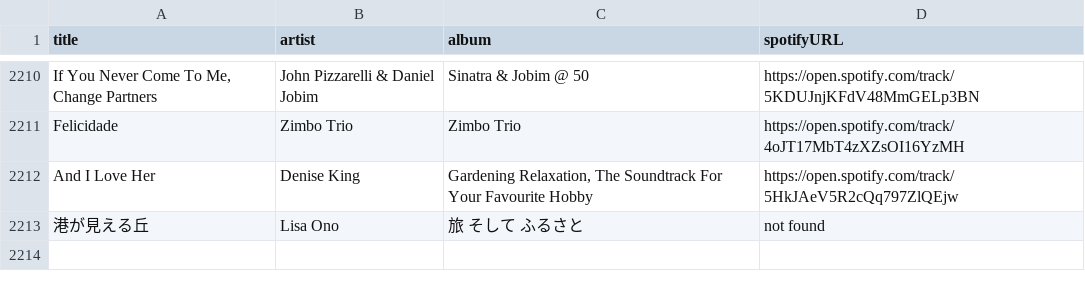
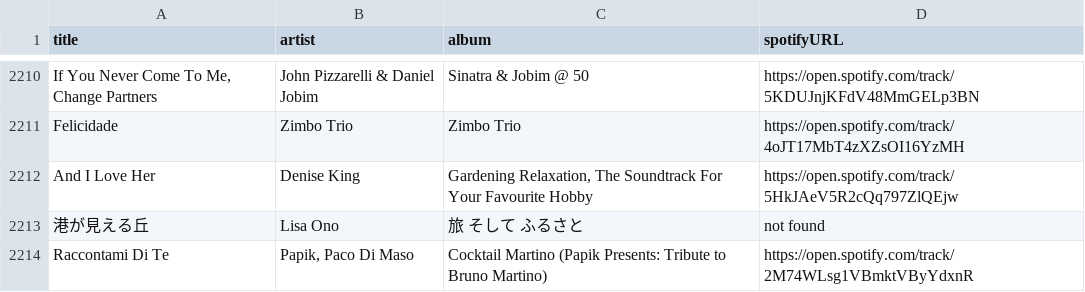
Before and after one commit to albertollamaso/best-bossa-nova-and-jazz-playlist, a CSV file: playlist.csv, drawn as a sheet; only a part is shown, gaps mark what is left out.

```diff
--- a/playlist.csv
+++ b/playlist.csv
@@ -2213 +2213,2 @@ And I Love Her,Denise King,"Gardening Relaxation, The Soundtrack For Your Favour
 港が見える丘,Lisa Ono,旅 そして ふるさと,not found
+Raccontami Di Te,"Papik, Paco Di Maso",Cocktail Martino (Papik Presents: Tribute to Bruno Martino),https://open.spotify.com/track/2M74WLsg1VBmktVByYdxnR
```
Also changed, not shown: 1 other file.
